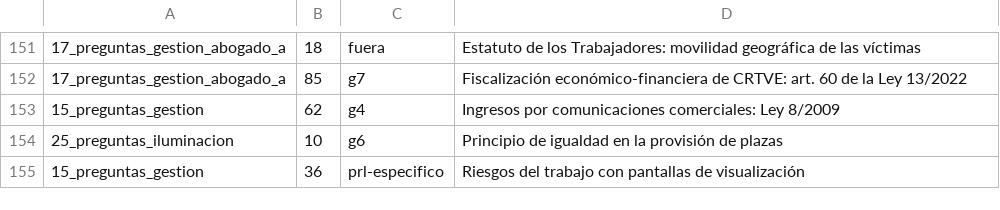
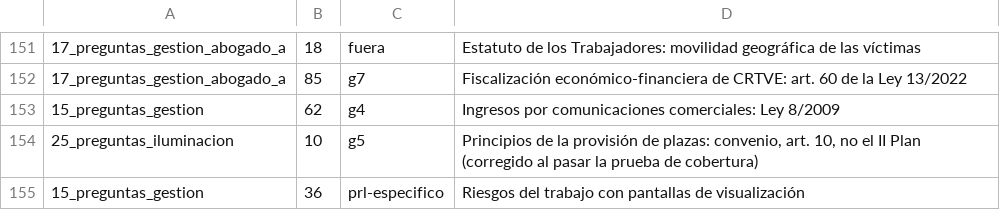
Before and after one commit to Aaroncbr92/Aaroncbr92, a TSV file: banco/reclasificadas.tsv, drawn as a sheet; only a part is shown, gaps mark what is left out.

```diff
--- a/banco/reclasificadas.tsv
+++ b/banco/reclasificadas.tsv
@@ -153,3 +153,3 @@
 15_preguntas_gestion	62	g4	Ingresos por comunicaciones comerciales: Ley 8/2009
-25_preguntas_iluminacion	10	g6	Principio de igualdad en la provisión de plazas
+25_preguntas_iluminacion	10	g5	Principios de la provisión de plazas: convenio, art. 10, no el II Plan (corregido al pasar la prueba de cobertura)
 15_preguntas_gestion	36	prl-especifico	Riesgos del trabajo con pantallas de visualización
```
Also changed, not shown: 23 other files.
